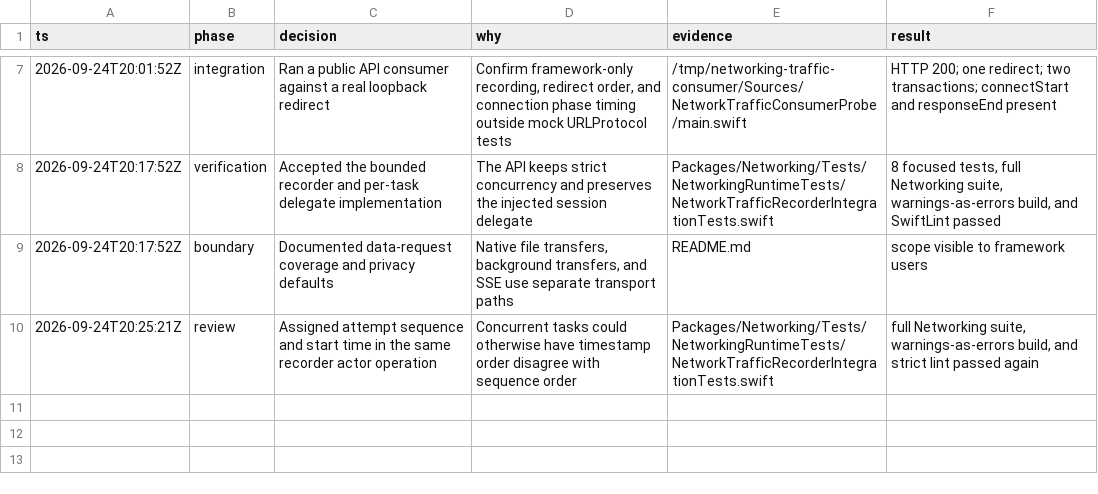
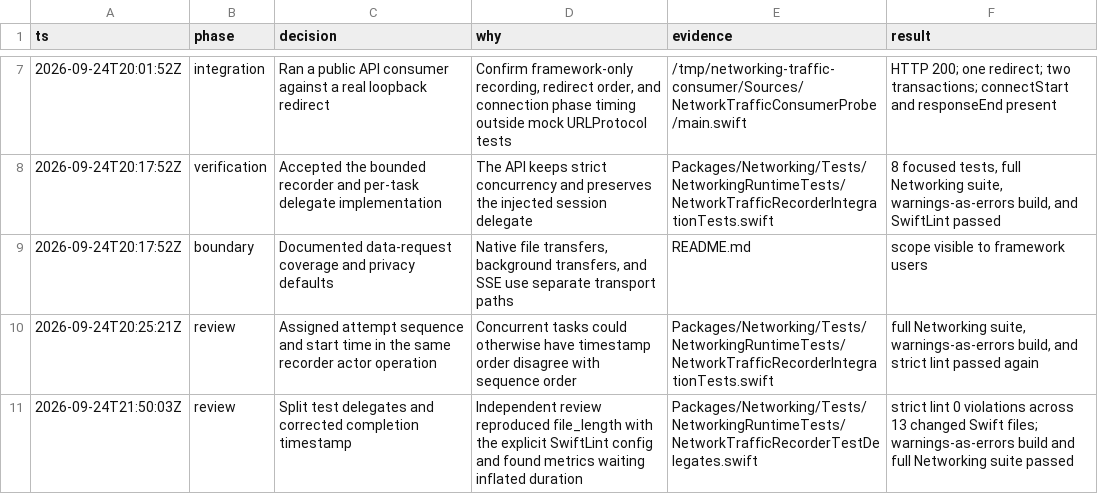
Before and after one commit to brunogama/Networking, a TSV file: .audit/network-traffic-debugger.tsv, drawn as a sheet; only a part is shown, gaps mark what is left out.

Commit message:
Fix strict lint and traffic completion timing

```diff
--- a/.audit/network-traffic-debugger.tsv
+++ b/.audit/network-traffic-debugger.tsv
@@ -10 +10,2 @@ ts	phase	decision	why	evidence	result
 2026-09-24T20:25:21Z	review	Assigned attempt sequence and start time in the same recorder actor operation	Concurrent tasks could otherwise have timestamp order disagree with sequence order	Packages/Networking/Tests/NetworkingRuntimeTests/NetworkTrafficRecorderIntegrationTests.swift	full Networking suite, warnings-as-errors build, and strict lint passed again
+2026-09-24T21:50:03Z	review	Split test delegates and corrected completion timestamp	Independent review reproduced file_length with the explicit SwiftLint config and found metrics waiting inflated duration	Packages/Networking/Tests/NetworkingRuntimeTests/NetworkTrafficRecorderTestDelegates.swift	strict lint 0 violations across 13 changed Swift files; warnings-as-errors build and full Networking suite passed
```
Also changed, not shown: 4 other files.
